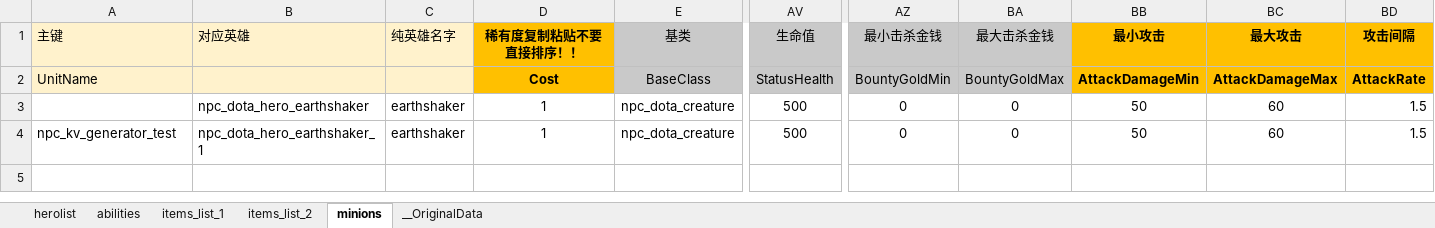
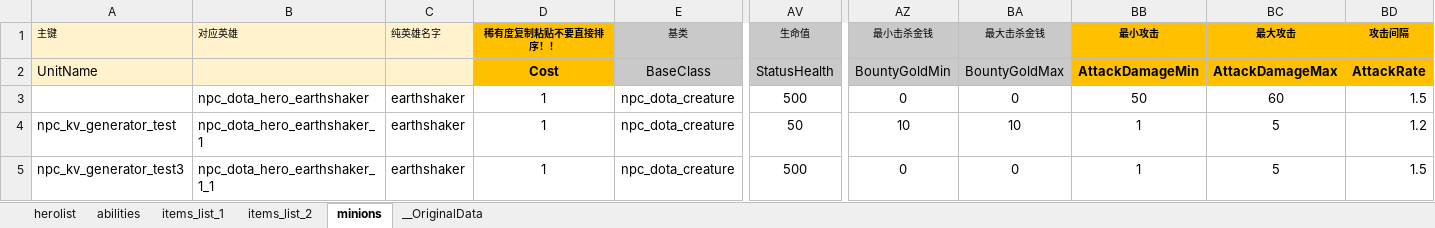
Before and after one commit to PosherSanCun/dota_99f, an Excel workbook: excels/kv.xlsx, sheet minions, drawn as a sheet; only a part is shown, gaps mark what is left out; values as stored, in another font and other column widths than the file's, no borders; conditional formats not drawn; rows hold the shown columns only; the diff covers the shown part only; the diff names each change by its address in the sheet, - before the commit and + after, or states it on an @@ line.

```diff
--- a/excels/kv.xlsx (sheet minions)
+++ b/excels/kv.xlsx (sheet minions)
@@ A1:E1 text size: smaller @@
@@ AV1:BD1 text size: smaller @@
-AV4 (生命值): 500
+AV4 (生命值): 50
-AZ4 (最小击杀金钱): 0
+AZ4 (最小击杀金钱): 10
-BA4 (最大击杀金钱): 0
+BA4 (最大击杀金钱): 10
-BB4 (最小攻击): 50
+BB4 (最小攻击): 1
-BC4 (最大攻击): 60
+BC4 (最大攻击): 5
-BD4 (攻击间隔): 1.5
+BD4 (攻击间隔): 1.2
+row 5: npc_kv_generator_test3 | npc_dota_hero_earthshaker_1_1 | earthshaker | 1 | npc_dota_creature | 500 | 0 | 0 | 1 | 5 | 1.5
```
Also changed, not shown: cell formats elsewhere in this sheet, sheet abilities, 41 other files.
